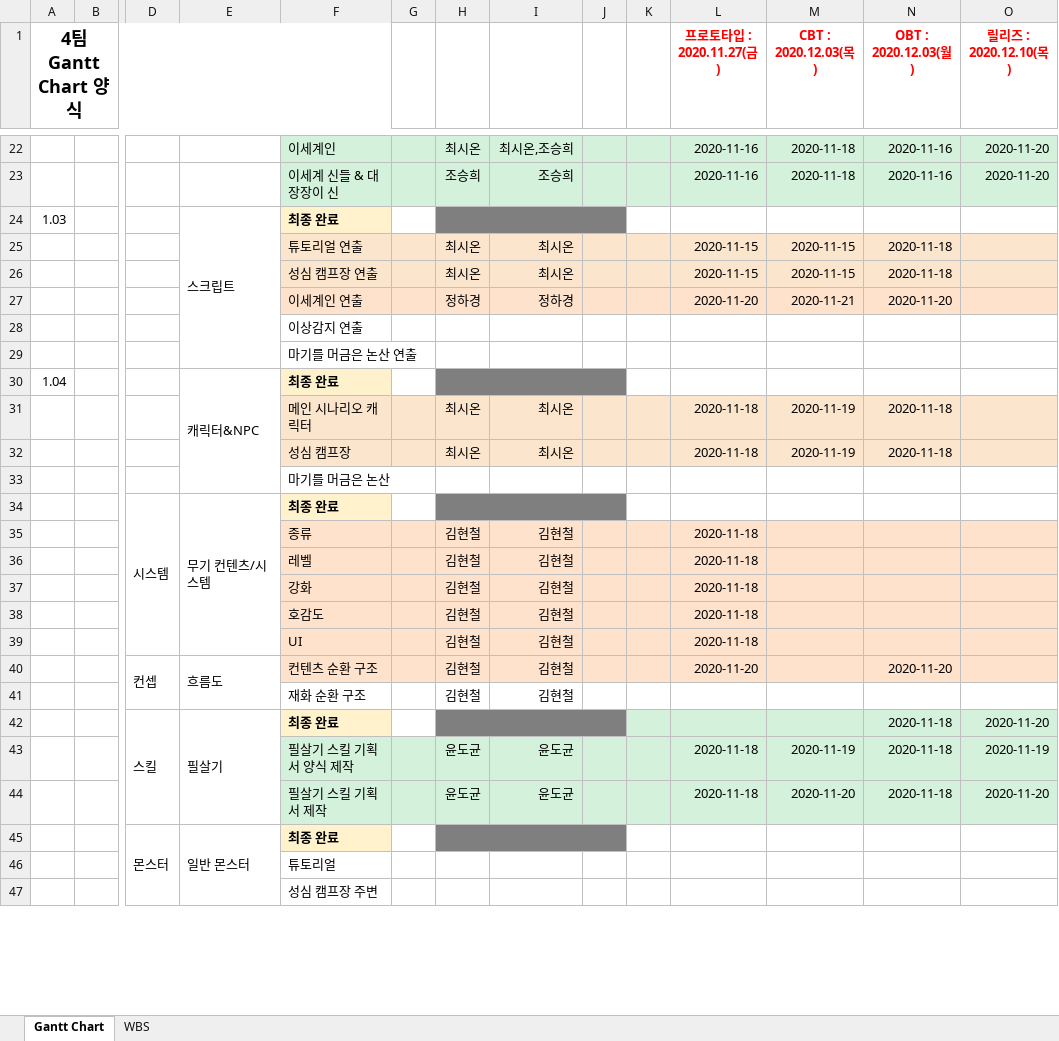
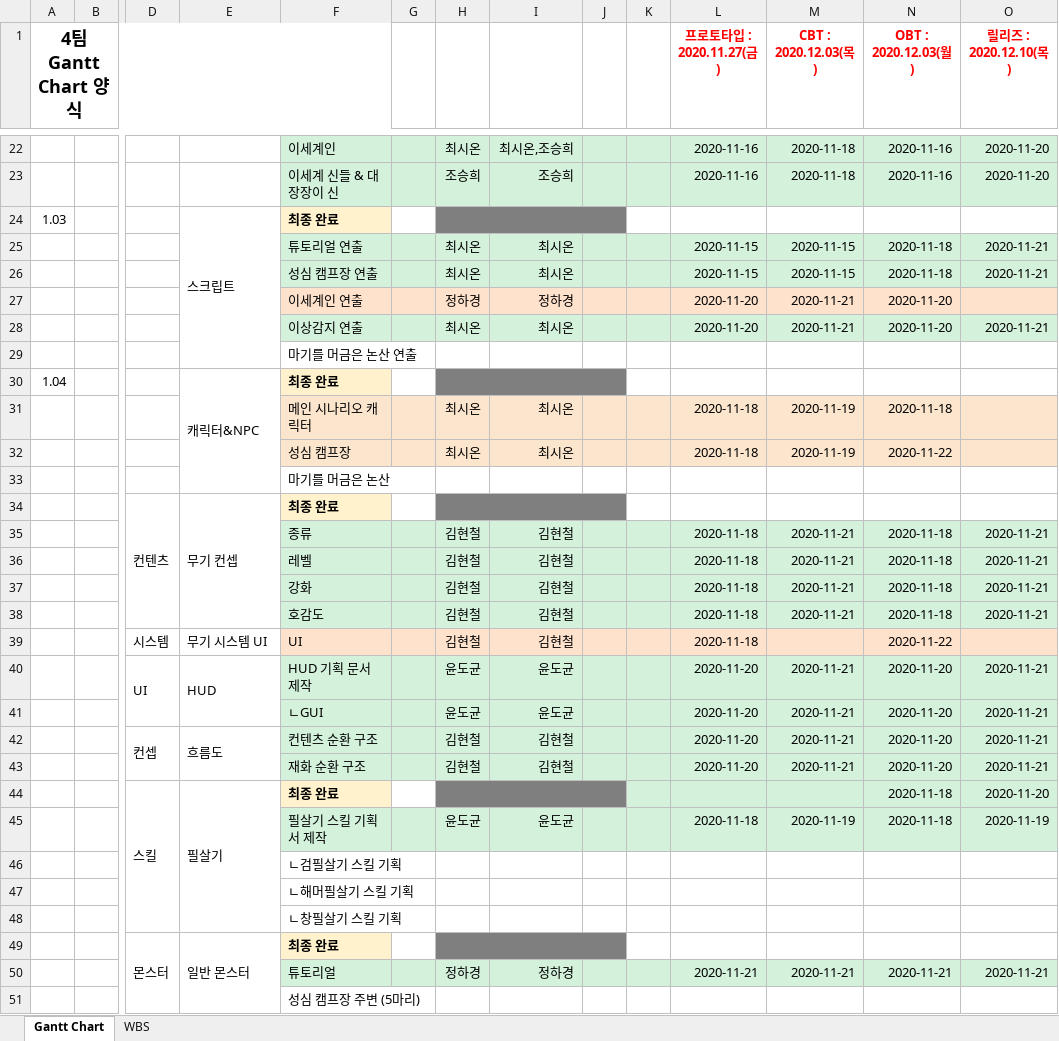
Before and after one commit to YDGYDGYDG/Yaho, an Excel workbook: Gantt_Chart_v1.006.xlsx, sheet Gantt Chart, drawn as a sheet; only a part is shown, gaps mark what is left out; values as stored, in another font and other column widths than the file's, no borders; charts and pictures and conditional formats not drawn; removed rows and columns are numbered as before the commit, all else as after; rows hold the shown columns only; the diff covers the shown part only; the diff names each change by its address in the sheet, - before the commit and + after, or states it on an @@ line.

Commit message:
간트 버전업
합니다

```diff
--- a/Gantt_Chart_v1.006.xlsx (sheet Gantt Chart)
+++ b/Gantt_Chart_v1.006.xlsx (sheet Gantt Chart)
-F25:O26 fill: #FCE5CD
+F25:O26 fill: #D3F1DB
-O25:O26 (릴리즈 : 2020.12.10(목)): (empty)
+O25:O26 (릴리즈 : 2020.12.10(목)): 2020-11-21
-row 28:  |  |  |  | 이상감지 연출
+row 28:  |  |  |  | 이상감지 연출 |  | 최시온 | 최시온 |  |  | 2020-11-20 | 2020-11-21 | 2020-11-20 | 2020-11-21
-N32 (OBT : 2020.12.03(월)): 2020-11-18
+N32 (OBT : 2020.12.03(월)): 2020-11-22
-row 34:  |  | 시스템 | 무기 컨텐츠/시스템 | 최종 완료
+row 34:  |  | 컨텐츠 | 무기 컨셉 | 최종 완료
-F35:O38 fill: #FFE2CC
+F35:O38 fill: #D3F1DB
-M35:M38 (CBT : 2020.12.03(목)): (empty)
+M35:M38 (CBT : 2020.12.03(목)): 2020-11-21
-N35:N38 (OBT : 2020.12.03(월)): (empty)
+N35:N38 (OBT : 2020.12.03(월)): 2020-11-18
-O35:O38 (릴리즈 : 2020.12.10(목)): (empty)
+O35:O38 (릴리즈 : 2020.12.10(목)): 2020-11-21
-D39: (empty)
+D39: 시스템
-E39: (empty)
+E39: 무기 시스템 UI
-N39 (OBT : 2020.12.03(월)): (empty)
+N39 (OBT : 2020.12.03(월)): 2020-11-22
+row 40:  |  | UI | HUD | HUD 기획 문서 제작 |  | 윤도균 | 윤도균 |  |  | 2020-11-20 | 2020-11-21 | 2020-11-20 | 2020-11-21
+row 41:  |  |  |  | ㄴGUI |  | 윤도균 | 윤도균 |  |  | 2020-11-20 | 2020-11-21 | 2020-11-20 | 2020-11-21
-F42:O42 fill: #FFE2CC
+F42:O42 fill: #D3F1DB
-M42 (CBT : 2020.12.03(목)): (empty)
+M42 (CBT : 2020.12.03(목)): 2020-11-21
-O42 (릴리즈 : 2020.12.10(목)): (empty)
+O42 (릴리즈 : 2020.12.10(목)): 2020-11-21
-row 41:  |  |  |  | 재화 순환 구조 |  | 김현철 | 김현철
+row 43:  |  |  |  | 재화 순환 구조 |  | 김현철 | 김현철 |  |  | 2020-11-20 | 2020-11-21 | 2020-11-20 | 2020-11-21
-F45: 필살기 스킬 기획서 양식 제작
+F45: 필살기 스킬 기획서 제작
-row 44:  |  |  |  | 필살기 스킬 기획서 제작 |  | 윤도균 | 윤도균 |  |  | 2020-11-18 | 2020-11-20 | 2020-11-18 | 2020-11-20
+row 46:  |  |  |  | ㄴ검필살기 스킬 기획
+row 47:  |  |  |  | ㄴ해머필살기 스킬 기획
+row 48:  |  |  |  | ㄴ창필살기 스킬 기획
-row 46:  |  |  |  | 튜토리얼
+row 50:  |  |  |  | 튜토리얼 |  | 정하경 | 정하경 |  |  | 2020-11-21 | 2020-11-21 | 2020-11-21 | 2020-11-21
-F51: 성심 캠프장 주변
+F51: 성심 캠프장 주변 (5마리)
```
Also changed, not shown: 2 added rows, 1 removed row, 4 edited cells, cell formats and merged cells elsewhere in this sheet, hidden cells.
